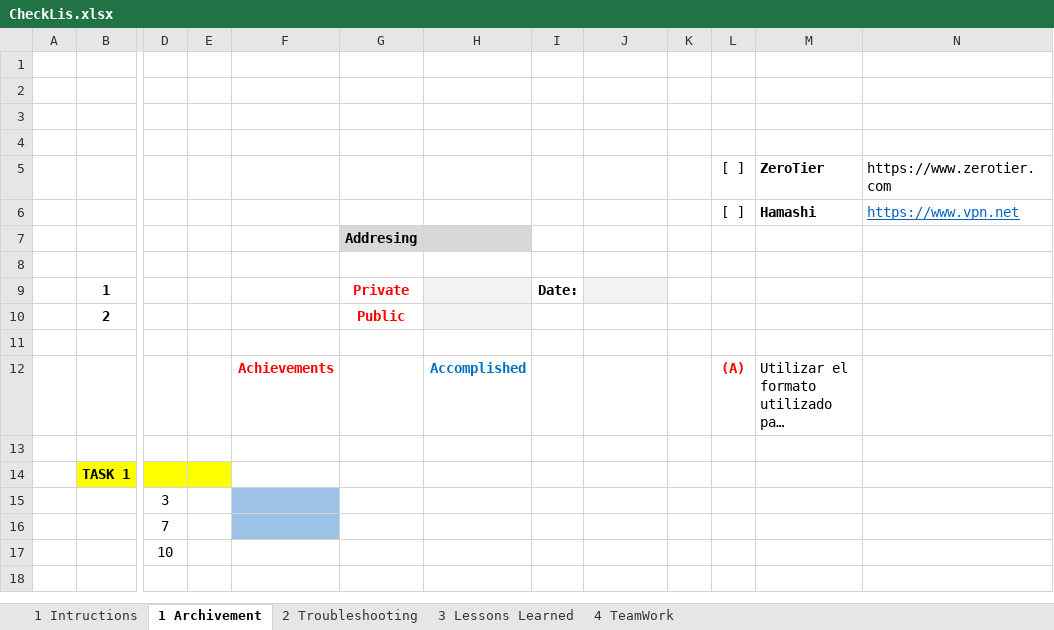
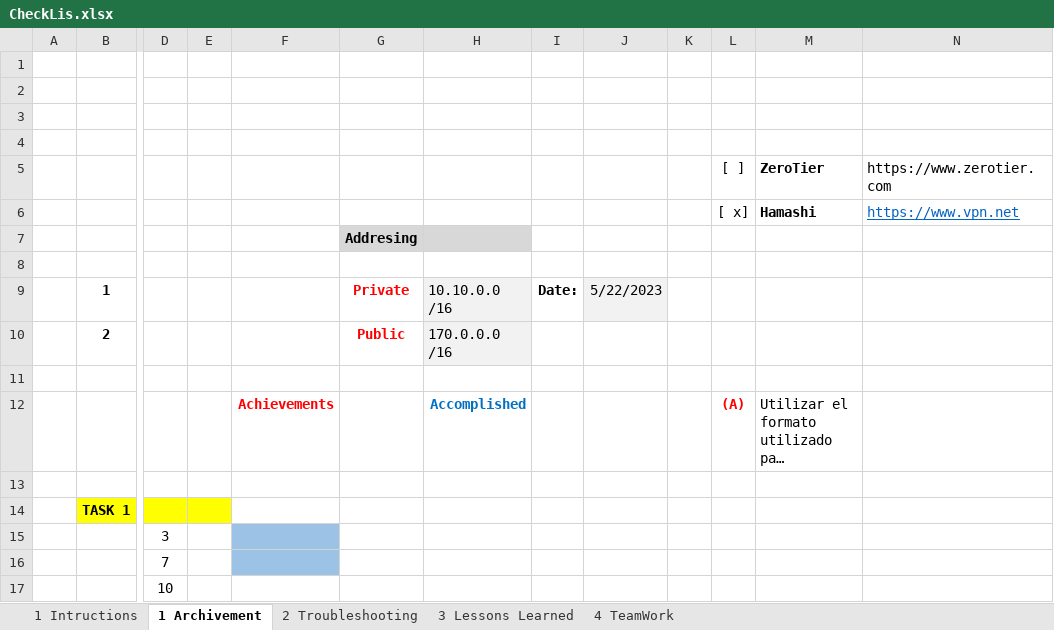
Before and after one commit to RamirezLuis4/StudyCase, an Excel workbook: CheckLis.xlsx, sheet 1 Archivement, drawn as a sheet; only a part is shown, gaps mark what is left out; the shorter side is filled out with more unchanged rows; long unchanged cells end in …; values as stored, in another font and other column widths than the file's, no borders; charts and pictures not drawn; the diff names each change by its address in the sheet, - before the commit and + after, or states it on an @@ line.

```diff
--- a/CheckLis.xlsx (sheet 1 Archivement)
+++ b/CheckLis.xlsx (sheet 1 Archivement)
-L6: [ ]
+L6: [ x]
-H9: (empty)
+H9: 10.10.0.0 /16
-J9: (empty)
+J9: 5/22/2023
-H10: (empty)
+H10: 170.0.0.0 /16
```
Also changed, not shown: charts or pictures, 1 other file.
